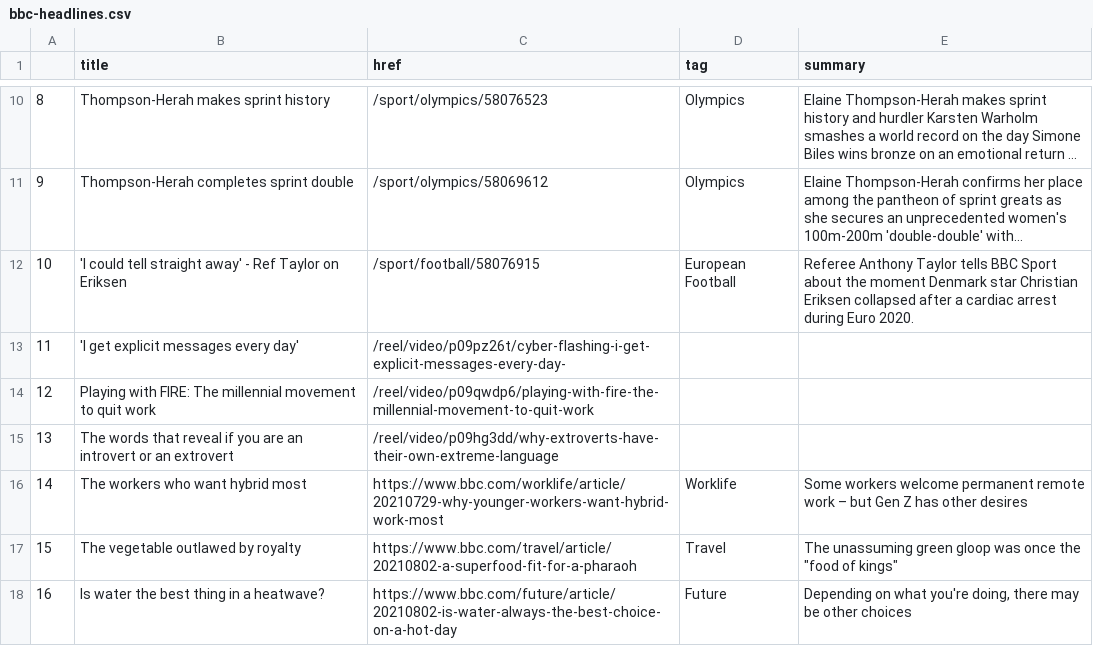
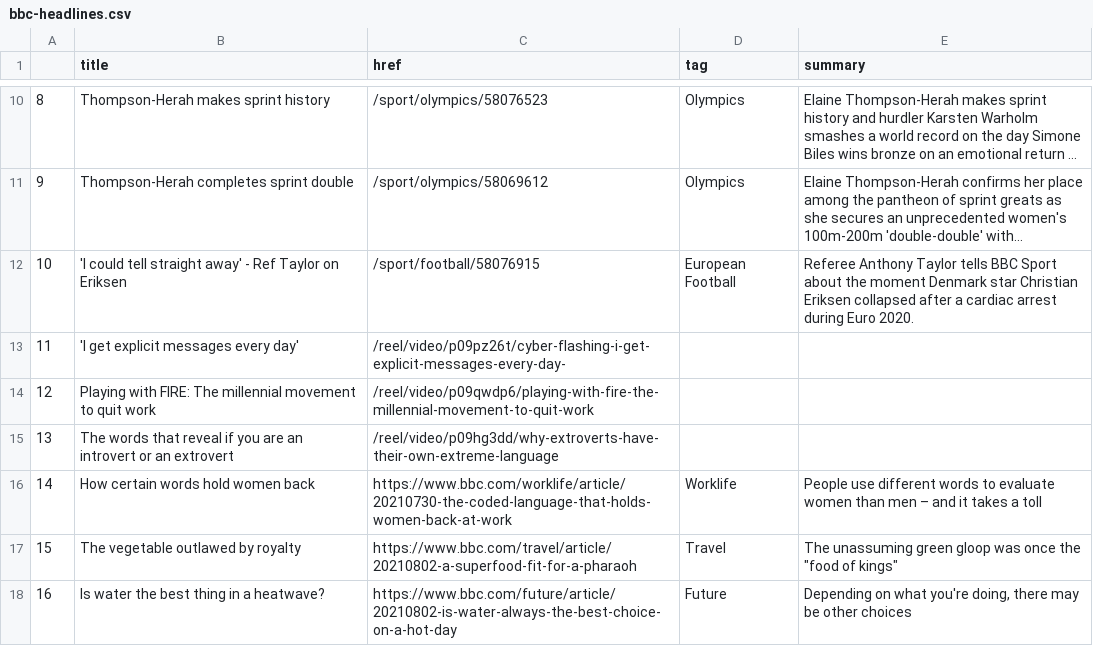
Before and after one commit to kgrumke/automatic-scraper, a CSV file: bbc-headlines.csv, drawn as a sheet; only a part is shown, gaps mark what is left out; long unchanged cells end in ….

```diff
--- a/bbc-headlines.csv
+++ b/bbc-headlines.csv
@@ -15,3 +15,3 @@
 13,The words that reveal if you are an introvert or an extrovert,/reel/video/p09hg3dd/why-extroverts-have-their-own-extreme-language,,
-14,The workers who want hybrid most,https://www.bbc.com/worklife/article/20210729-why-younger-workers-want-hybrid-work-most,Worklife,Some workers welcome permanent remote work – but Gen Z has other desires
+14,How certain words hold women back,https://www.bbc.com/worklife/article/20210730-the-coded-language-that-holds-women-back-at-work,Worklife,People use different words to evaluate women than men – and it takes a toll
 15,The vegetable outlawed by royalty,https://www.bbc.com/travel/article/20210802-a-superfood-fit-for-a-pharaoh,Travel,"The unassuming green gloop was once the ""food of kings"""
```
